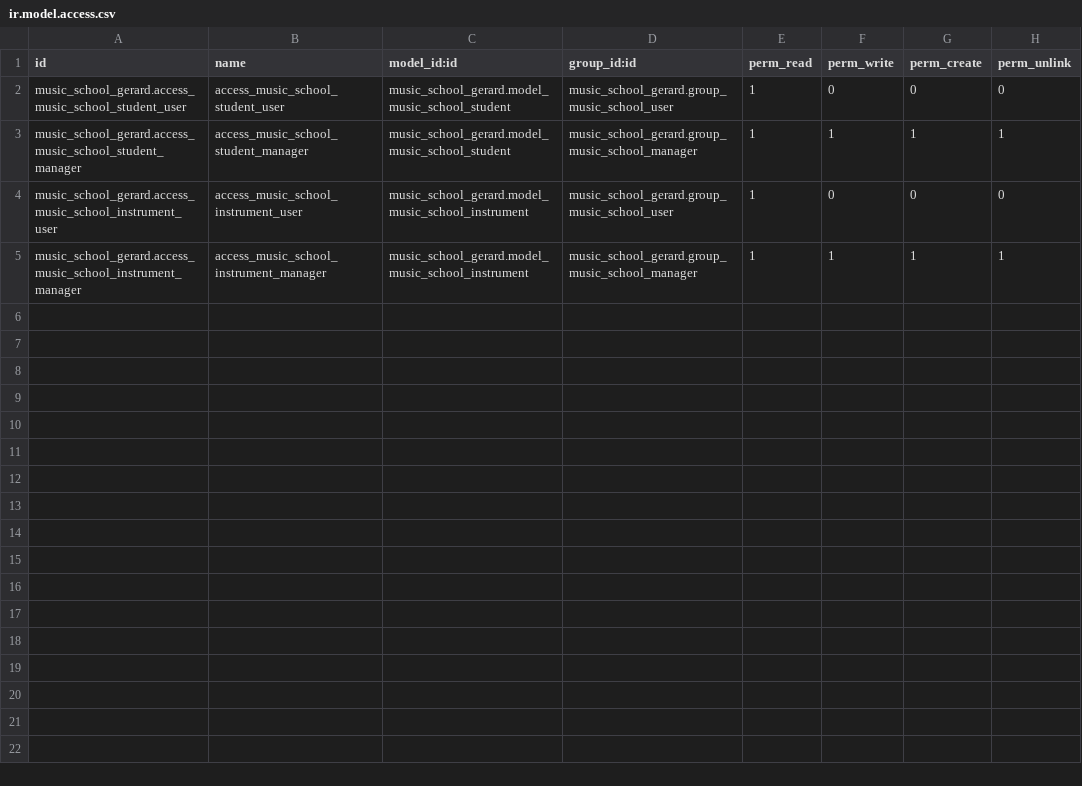
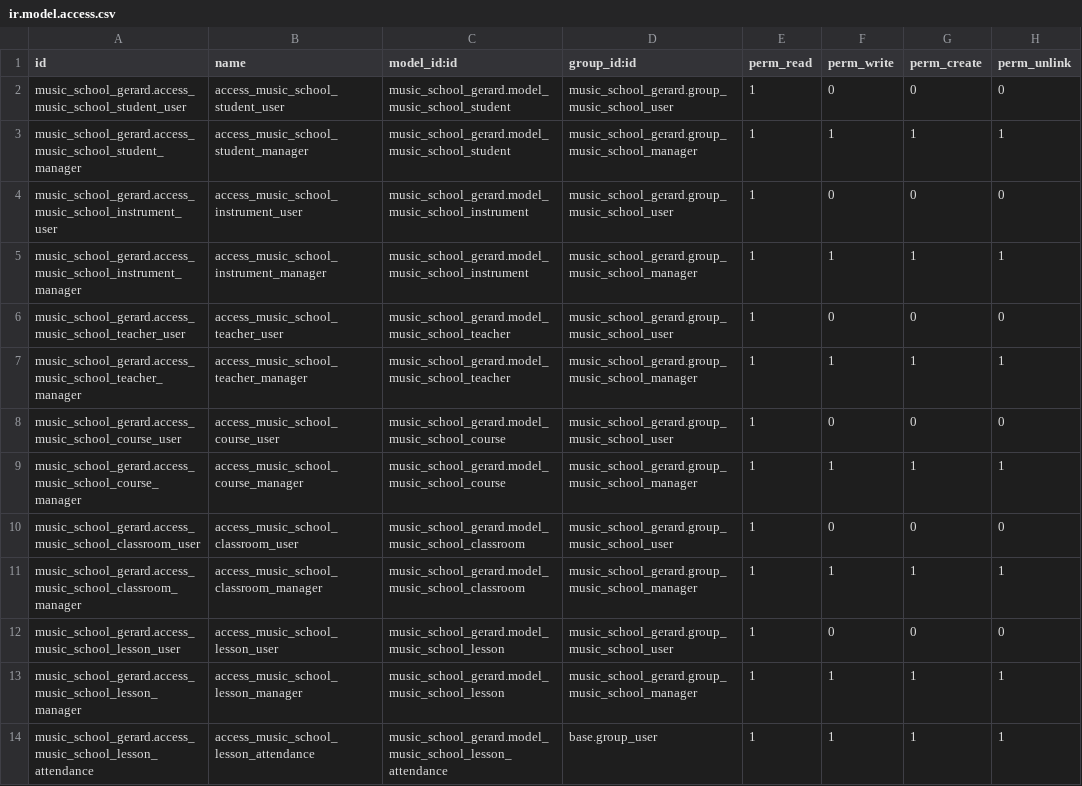
Before and after one commit to gerard-domatix/cursoaeodoo2025, a CSV file: music_school_gerard/security/ir.model.access.csv, drawn as a sheet.

```diff
--- a/music_school_gerard/security/ir.model.access.csv
+++ b/music_school_gerard/security/ir.model.access.csv
@@ -5 +5,10 @@ music_school_gerard.access_music_school_instrument_user,access_music_school_inst
 music_school_gerard.access_music_school_instrument_manager,access_music_school_instrument_manager,music_school_gerard.model_music_school_instrument,music_school_gerard.group_music_school_manager,1,1,1,1
+music_school_gerard.access_music_school_teacher_user,access_music_school_teacher_user,music_school_gerard.model_music_school_teacher,music_school_gerard.group_music_school_user,1,0,0,0
+music_school_gerard.access_music_school_teacher_manager,access_music_school_teacher_manager,music_school_gerard.model_music_school_teacher,music_school_gerard.group_music_school_manager,1,1,1,1
+music_school_gerard.access_music_school_course_user,access_music_school_course_user,music_school_gerard.model_music_school_course,music_school_gerard.group_music_school_user,1,0,0,0
+music_school_gerard.access_music_school_course_manager,access_music_school_course_manager,music_school_gerard.model_music_school_course,music_school_gerard.group_music_school_manager,1,1,1,1
+music_school_gerard.access_music_school_classroom_user,access_music_school_classroom_user,music_school_gerard.model_music_school_classroom,music_school_gerard.group_music_school_user,1,0,0,0
+music_school_gerard.access_music_school_classroom_manager,access_music_school_classroom_manager,music_school_gerard.model_music_school_classroom,music_school_gerard.group_music_school_manager,1,1,1,1
+music_school_gerard.access_music_school_lesson_user,access_music_school_lesson_user,music_school_gerard.model_music_school_lesson,music_school_gerard.group_music_school_user,1,0,0,0
+music_school_gerard.access_music_school_lesson_manager,access_music_school_lesson_manager,music_school_gerard.model_music_school_lesson,music_school_gerard.group_music_school_manager,1,1,1,1
+music_school_gerard.access_music_school_lesson_attendance,access_music_school_lesson_attendance,music_school_gerard.model_music_school_lesson_attendance,base.group_user,1,1,1,"1"
```
Also changed, not shown: 18 other files.
